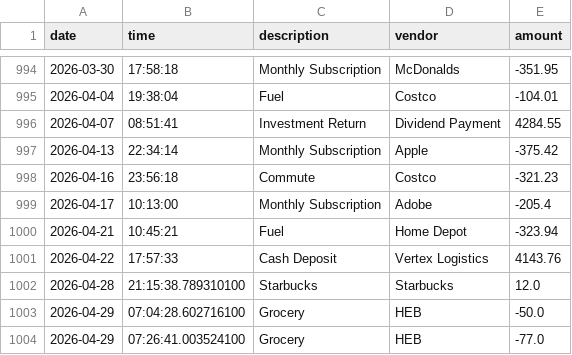
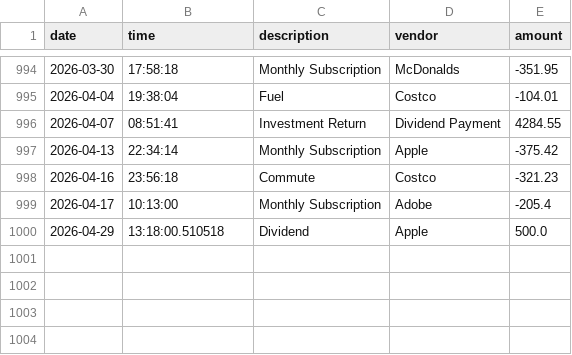
Before and after one commit to sgrinley/accounting-ledger-cli, a CSV file: transactions.csv, drawn as a sheet; only a part is shown, gaps mark what is left out.

```diff
--- a/transactions.csv
+++ b/transactions.csv
@@ -999,6 +999,2 @@ date|time|description|vendor|amount
 2026-04-17|10:13:00|Monthly Subscription|Adobe|-205.4
-2026-04-21|10:45:21|Fuel|Home Depot|-323.94
-2026-04-22|17:57:33|Cash Deposit|Vertex Logistics|4143.76
-2026-04-28|21:15:38.789310100|Starbucks|Starbucks|12.0
-2026-04-29|07:04:28.602716100|Grocery|HEB|-50.0
-2026-04-29|07:26:41.003524100|Grocery|HEB|-77.0
+2026-04-29|13:18:00.510518|Dividend|Apple|500.0
```
Also changed, not shown: 2 other files.
